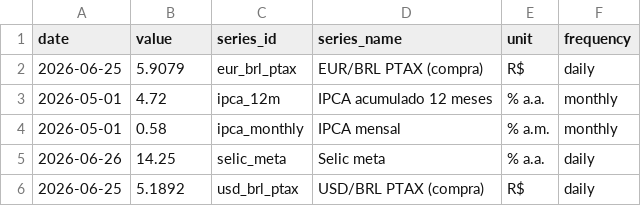
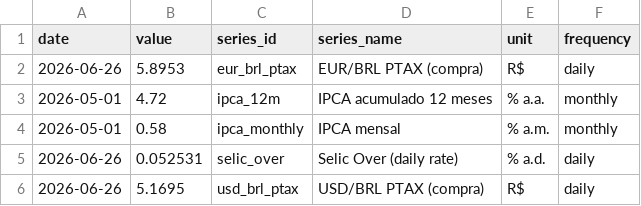
Before and after one commit to vinimabreu/bcb-data-pipeline, a CSV file: data/latest.csv, drawn as a sheet.

```diff
--- a/data/latest.csv
+++ b/data/latest.csv
@@ -1,6 +1,6 @@
 date,value,series_id,series_name,unit,frequency
-2026-06-25,5.9079,eur_brl_ptax,EUR/BRL PTAX (compra),R$,daily
+2026-06-26,5.8953,eur_brl_ptax,EUR/BRL PTAX (compra),R$,daily
 2026-05-01,4.72,ipca_12m,IPCA acumulado 12 meses,% a.a.,monthly
 2026-05-01,0.58,ipca_monthly,IPCA mensal,% a.m.,monthly
-2026-06-26,14.25,selic_meta,Selic meta,% a.a.,daily
-2026-06-25,5.1892,usd_brl_ptax,USD/BRL PTAX (compra),R$,daily
+2026-06-26,0.052531,selic_over,Selic Over (daily rate),% a.d.,daily
+2026-06-26,5.1695,usd_brl_ptax,USD/BRL PTAX (compra),R$,daily
```
Also changed, not shown: 1 other file.
